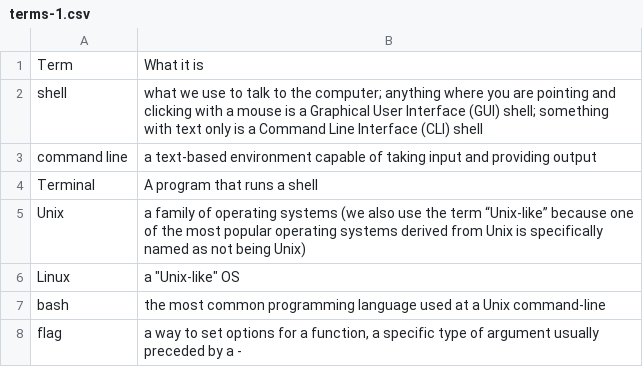
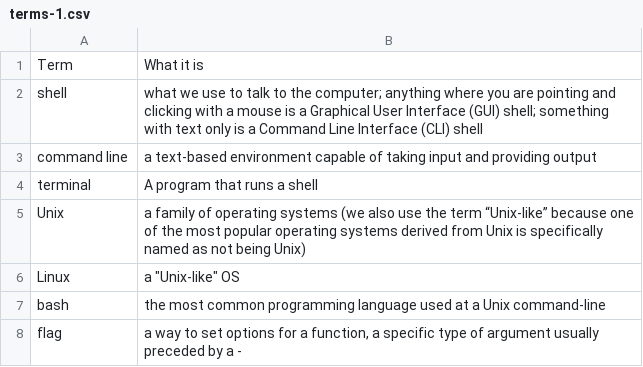
Before and after one commit to dougwyu/6013A-Bioinformatics, a CSV file: data/terms-1.csv, drawn as a sheet.

Commit message:
change capital T

```diff
--- a/data/terms-1.csv
+++ b/data/terms-1.csv
@@ -3,3 +3,3 @@ shell,what we use to talk to the computer; anything where you are pointing and c
 command line,a text-based environment capable of taking input and providing output
-Terminal,A program that runs a shell
+terminal,A program that runs a shell
 Unix,a family of operating systems (we also use the term “Unix-like” because one of the most popular operating systems derived from Unix is specifically named as not being Unix)
```
